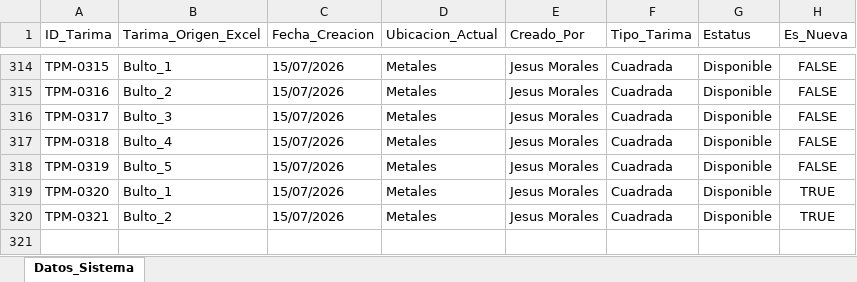
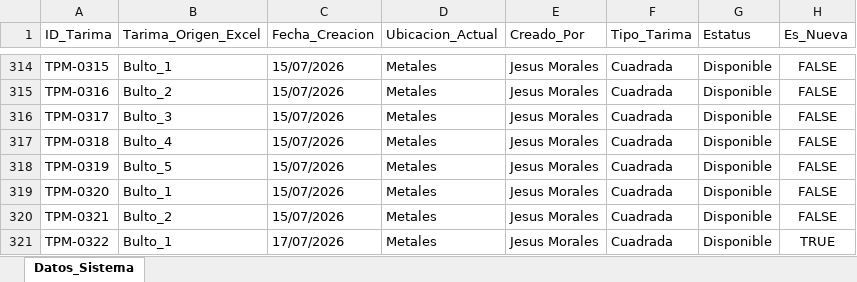
Before and after one commit to jesusalbertomoraleslopez-byte/remisiones-de-materiales, an Excel workbook: BD_Tarimas.xlsx, sheet Datos_Sistema, drawn as a sheet; only a part is shown, gaps mark what is left out; values as stored, in another font and other column widths than the file's, no borders; the diff names each change by its address in the sheet, - before the commit and + after, or states it on an @@ line.

Commit message:
Sincronizacion App: BD_Tarimas.xlsx

```diff
--- a/BD_Tarimas.xlsx (sheet Datos_Sistema)
+++ b/BD_Tarimas.xlsx (sheet Datos_Sistema)
-H319:H320 (Es_Nueva): TRUE
+H319:H320 (Es_Nueva): FALSE
+row 321: TPM-0322 | Bulto_1 | 17/07/2026 | Metales | Jesus Morales | Cuadrada | Disponible | TRUE
```
